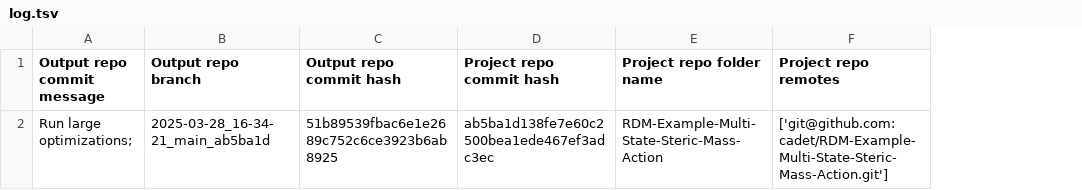
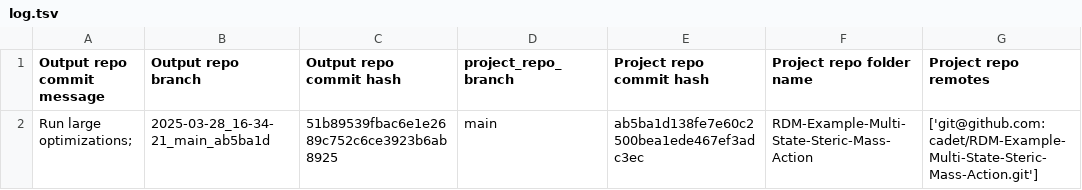
Before and after one commit to cadet/RDM-Example-Multi-State-Steric-Mass-Action-Output, a TSV file: log.tsv, drawn as a sheet; only a part is shown; the diff names each change by its address in the sheet, - before the commit and + after, or states it on an @@ line.

Commit message:
Add project_repo_branch to log.tsv

```diff
--- a/log.tsv
+++ b/log.tsv
+column D (project_repo_branch), row 2: main
```
